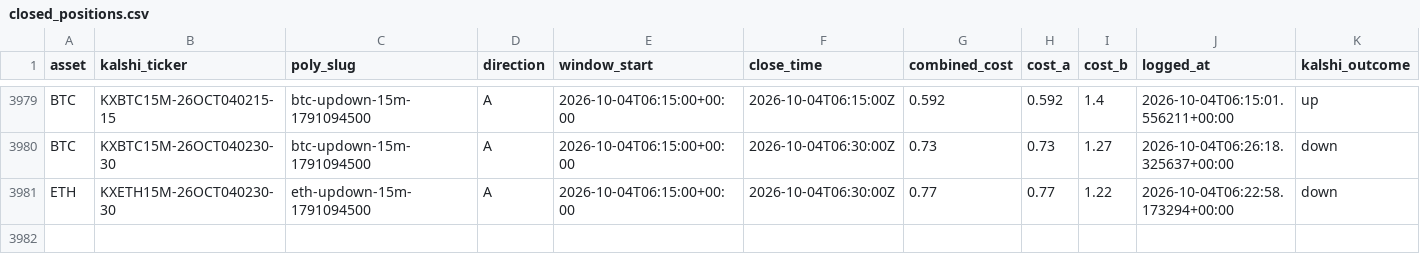
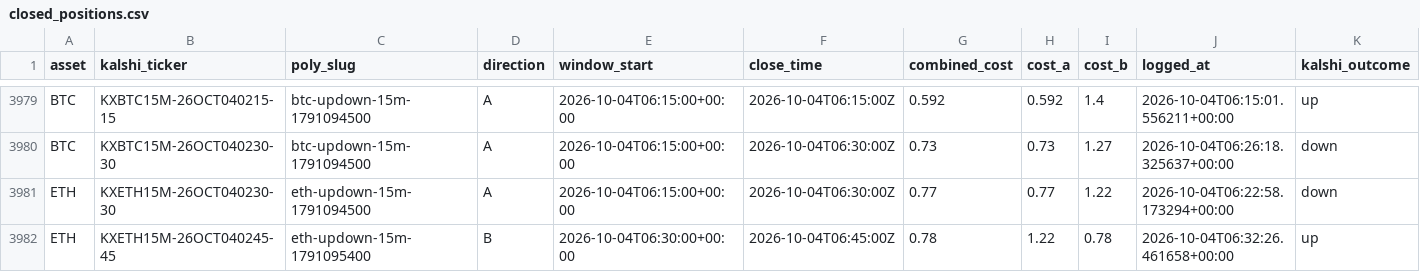
Before and after one commit to Prinxe-crypto/reference-gap-bot-v2, a CSV file: closed_positions.csv, drawn as a sheet; only a part is shown, gaps mark what is left out; rows hold the shown columns only; the diff names each change by its address in the sheet, - before the commit and + after, or states it on an @@ line.

```diff
--- a/closed_positions.csv
+++ b/closed_positions.csv
+row 3982: ETH | KXETH15M-26OCT040245-45 | eth-updown-15m-1791095400 | B | 2026-10-04T06:30:00+00:00 | 2026-10-04T06:45:00Z | 0.78 | 1.22 | 0.78 | 2026-10-04T06:32:26.461658+00:00 | up
```
Also changed, not shown: open_positions.csv.
